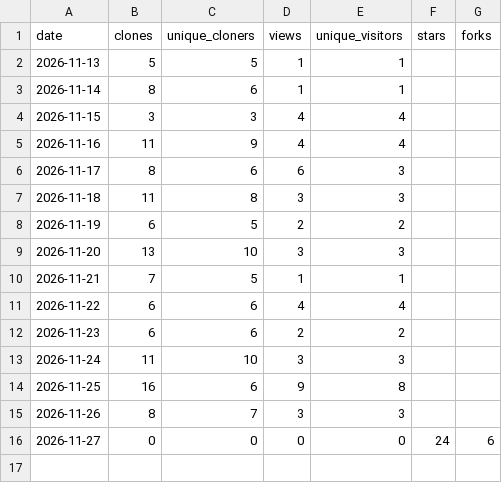
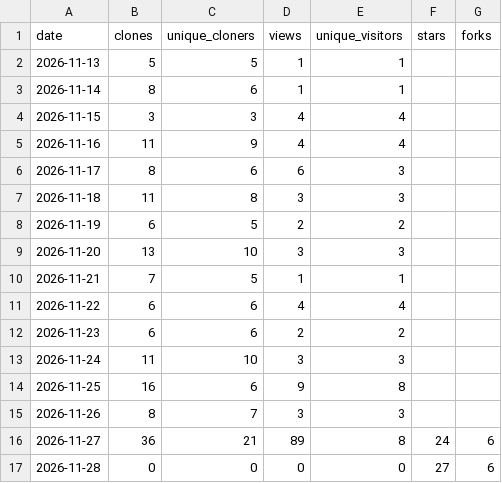
Before and after one commit to 18yz153/ComfyUI-Persona-Director, a CSV file: traffic.csv, drawn as a sheet.

```diff
--- a/traffic.csv
+++ b/traffic.csv
@@ -15,2 +15,3 @@ date,clones,unique_cloners,views,unique_visitors,stars,forks
 2026-11-26,8,7,3,3,,
-2026-11-27,0,0,0,0,24,6
+2026-11-27,36,21,89,8,24,6
+2026-11-28,0,0,0,0,27,6
```
